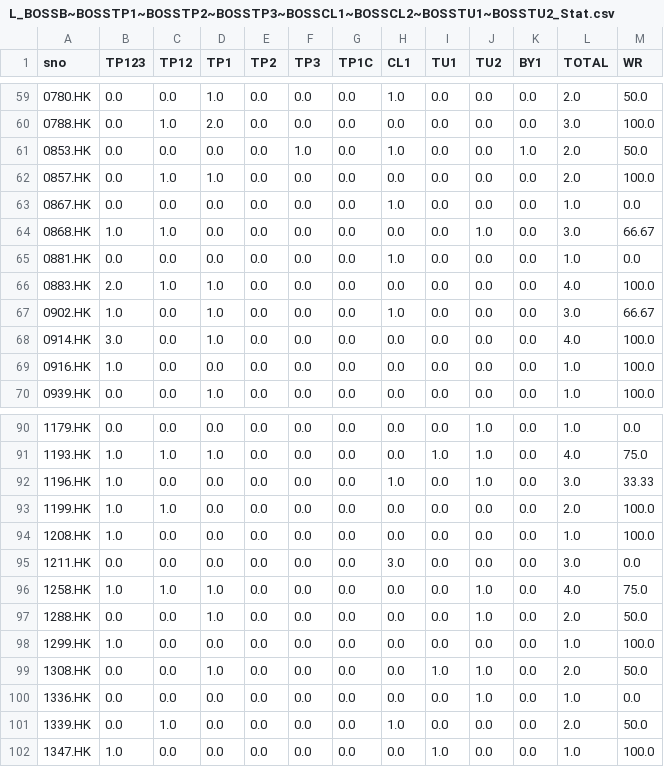
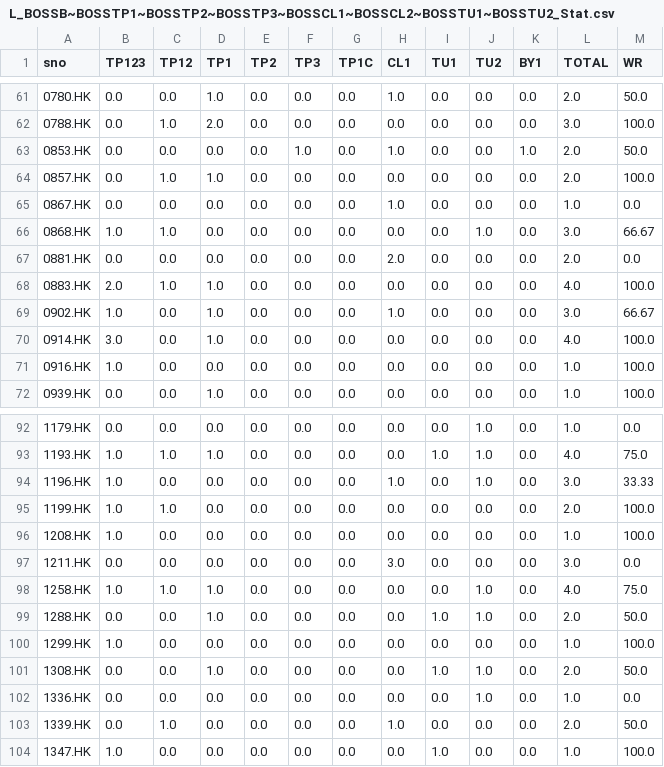
Before and after one commit to PatchQ/MFS, a CSV file: Data/L_BOSSB~BOSSTP1~BOSSTP2~BOSSTP3~BOSSCL1~BOSSCL2~BOSSTU1~BOSSTU2_Stat.csv, drawn as a sheet; only a part is shown, gaps mark what is left out; the diff covers the shown part only.

```diff
--- a/Data/L_BOSSB~BOSSTP1~BOSSTP2~BOSSTP3~BOSSCL1~BOSSCL2~BOSSTU1~BOSSTU2_Stat.csv
+++ b/Data/L_BOSSB~BOSSTP1~BOSSTP2~BOSSTP3~BOSSCL1~BOSSCL2~BOSSTU1~BOSSTU2_Stat.csv
@@ -64,3 +66,3 @@ sno,TP123,TP12,TP1,TP2,TP3,TP1C,CL1,TU1,TU2,BY1,TOTAL,WR
 0868.HK,1.0,1.0,0.0,0.0,0.0,0.0,0.0,0.0,1.0,0.0,3.0,66.67
-0881.HK,0.0,0.0,0.0,0.0,0.0,0.0,1.0,0.0,0.0,0.0,1.0,0.0
+0881.HK,0.0,0.0,0.0,0.0,0.0,0.0,2.0,0.0,0.0,0.0,2.0,0.0
 0883.HK,2.0,1.0,1.0,0.0,0.0,0.0,0.0,0.0,0.0,0.0,4.0,100.0
@@ -96,3 +98,3 @@ sno,TP123,TP12,TP1,TP2,TP3,TP1C,CL1,TU1,TU2,BY1,TOTAL,WR
 1258.HK,1.0,1.0,1.0,0.0,0.0,0.0,0.0,0.0,1.0,0.0,4.0,75.0
-1288.HK,0.0,0.0,1.0,0.0,0.0,0.0,0.0,0.0,1.0,0.0,2.0,50.0
+1288.HK,0.0,0.0,1.0,0.0,0.0,0.0,0.0,1.0,1.0,0.0,2.0,50.0
 1299.HK,1.0,0.0,0.0,0.0,0.0,0.0,0.0,0.0,0.0,0.0,1.0,100.0
```
Also changed, not shown: 5 added rows, 1 removed row and 28 edited cells elsewhere in this file, Data/M_BOSSB~BOSSTP1~BOSSTP2~BOSSTP3~BOSSCL1~BOSSCL2~BOSSTU1~BOSSTU2_Stat.csv, 7 other files.
